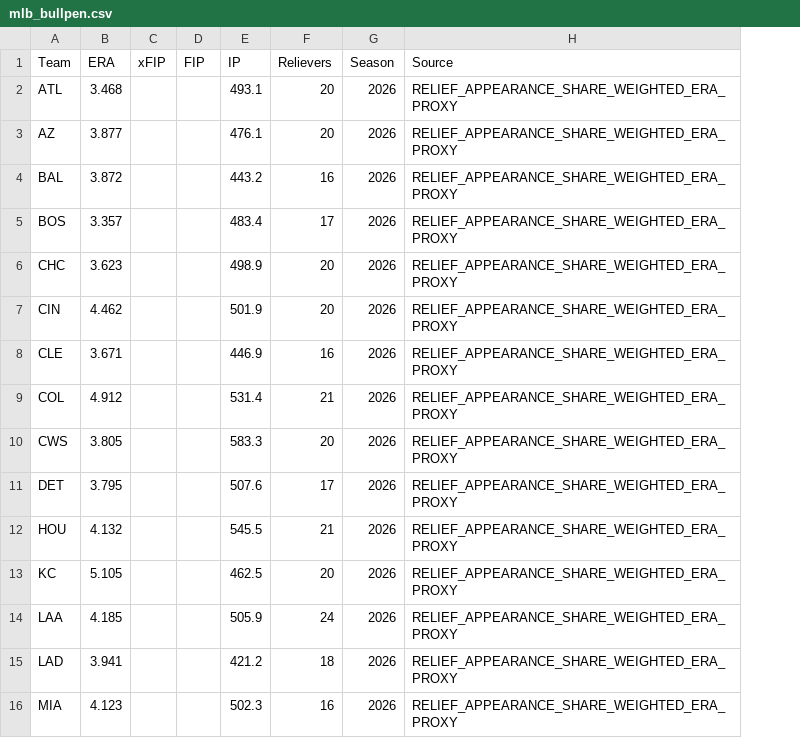
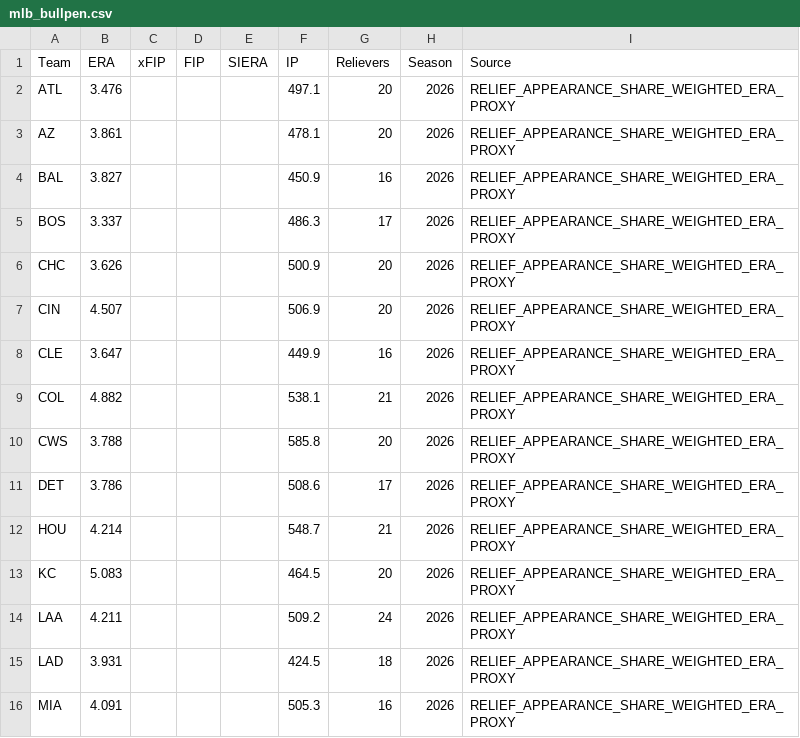
Before and after one commit to ricardodanmaravilla-coder/MLB-Pred, a CSV file: data/mlb_bullpen.csv, drawn as a sheet; only a part is shown; addresses are those after the commit; the diff covers the shown part only; the diff names each change by its address in the sheet, - before the commit and + after, or states it on an @@ line.

```diff
--- a/data/mlb_bullpen.csv
+++ b/data/mlb_bullpen.csv
+column E (SIERA), empty
-B2 (ERA): 3.468
+B2 (ERA): 3.476
-F2 (IP): 493.1
+F2 (IP): 497.1
-B3 (ERA): 3.877
+B3 (ERA): 3.861
-F3 (IP): 476.1
+F3 (IP): 478.1
-B4 (ERA): 3.872
+B4 (ERA): 3.827
-F4 (IP): 443.2
+F4 (IP): 450.9
-B5 (ERA): 3.357
+B5 (ERA): 3.337
-F5 (IP): 483.4
+F5 (IP): 486.3
-B6 (ERA): 3.623
+B6 (ERA): 3.626
-F6 (IP): 498.9
+F6 (IP): 500.9
-B7 (ERA): 4.462
+B7 (ERA): 4.507
-F7 (IP): 501.9
+F7 (IP): 506.9
-B8 (ERA): 3.671
+B8 (ERA): 3.647
-F8 (IP): 446.9
+F8 (IP): 449.9
-B9 (ERA): 4.912
+B9 (ERA): 4.882
-F9 (IP): 531.4
+F9 (IP): 538.1
-B10 (ERA): 3.805
+B10 (ERA): 3.788
-F10 (IP): 583.3
+F10 (IP): 585.8
-B11 (ERA): 3.795
+B11 (ERA): 3.786
-F11 (IP): 507.6
+F11 (IP): 508.6
-B12 (ERA): 4.132
+B12 (ERA): 4.214
-F12 (IP): 545.5
+F12 (IP): 548.7
-B13 (ERA): 5.105
+B13 (ERA): 5.083
-F13 (IP): 462.5
+F13 (IP): 464.5
-B14 (ERA): 4.185
+B14 (ERA): 4.211
-F14 (IP): 505.9
+F14 (IP): 509.2
-B15 (ERA): 3.941
+B15 (ERA): 3.931
-F15 (IP): 421.2
+F15 (IP): 424.5
-B16 (ERA): 4.123
+B16 (ERA): 4.091
-F16 (IP): 502.3
+F16 (IP): 505.3
```
Also changed, not shown: 35 edited cells elsewhere in this file, data/mlb_pitching.csv, data/mlb_pitching_individual.csv, 2 other files.
